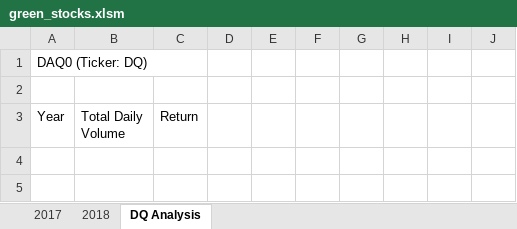
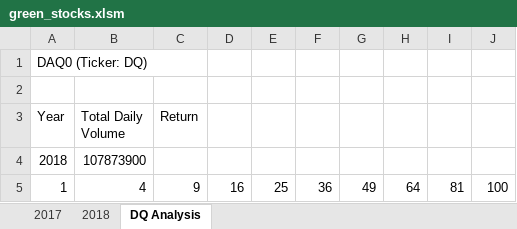
Before and after one commit to Zeilus/Stock-Analysis, an Excel workbook: green_stocks.xlsm, sheet DQ Analysis, drawn as a sheet; values as stored, in another font and other column widths than the file's, no borders; the diff names each change by its address in the sheet, - before the commit and + after, or states it on an @@ line.

Commit message:
Module 2.2.3 VBA Conditionals Total Volume
Made conditional changes in VBA to calculate total volume.

```diff
--- a/green_stocks.xlsm (sheet DQ Analysis)
+++ b/green_stocks.xlsm (sheet DQ Analysis)
+row 4: 2018 | 107873900
+row 5: 1 | 4 | 9 | 16 | 25 | 36 | 49 | 64 | 81 | 100
```
